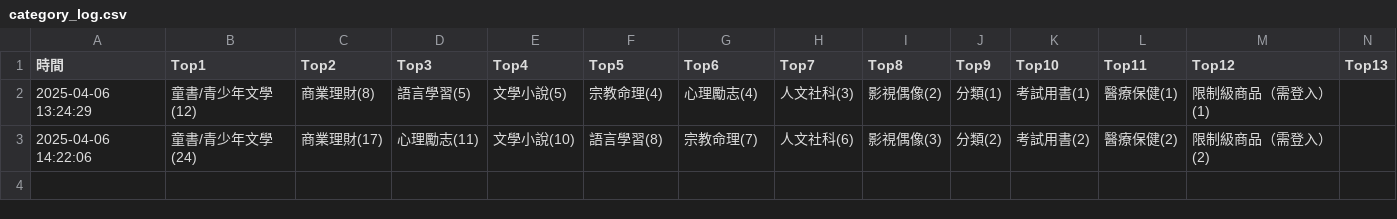
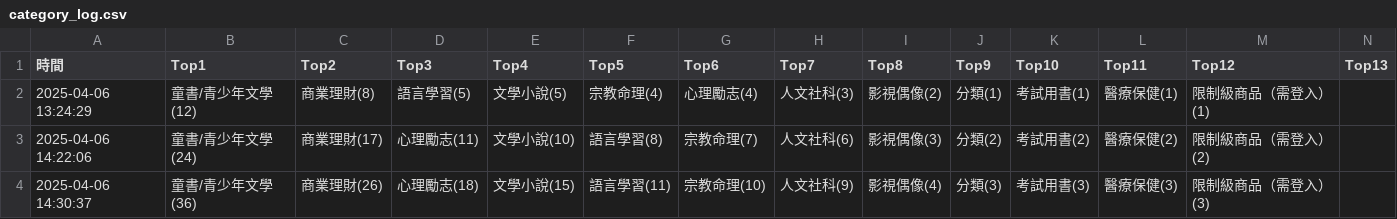
Before and after one commit to allenwhitewho/open_platform_final_project, a CSV file: category_log.csv, drawn as a sheet; only a part is shown; rows hold the shown columns only; the diff names each change by its address in the sheet, - before the commit and + after, or states it on an @@ line.

Commit message:
chore: update CSV data from workflow every hour

```diff
--- a/category_log.csv
+++ b/category_log.csv
+row 4: 2025-04-06 14:30:37 | 童書/青少年文學(36) | 商業理財(26) | 心理勵志(18) | 文學小說(15) | 語言學習(11) | 宗教命理(10) | 人文社科(9) | 影視偶像(4) | 分類(3) | 考試用書(3) | 醫療保健(3) | 限制級商品（需登入）(3)
```
Also changed, not shown: 1 other file.
